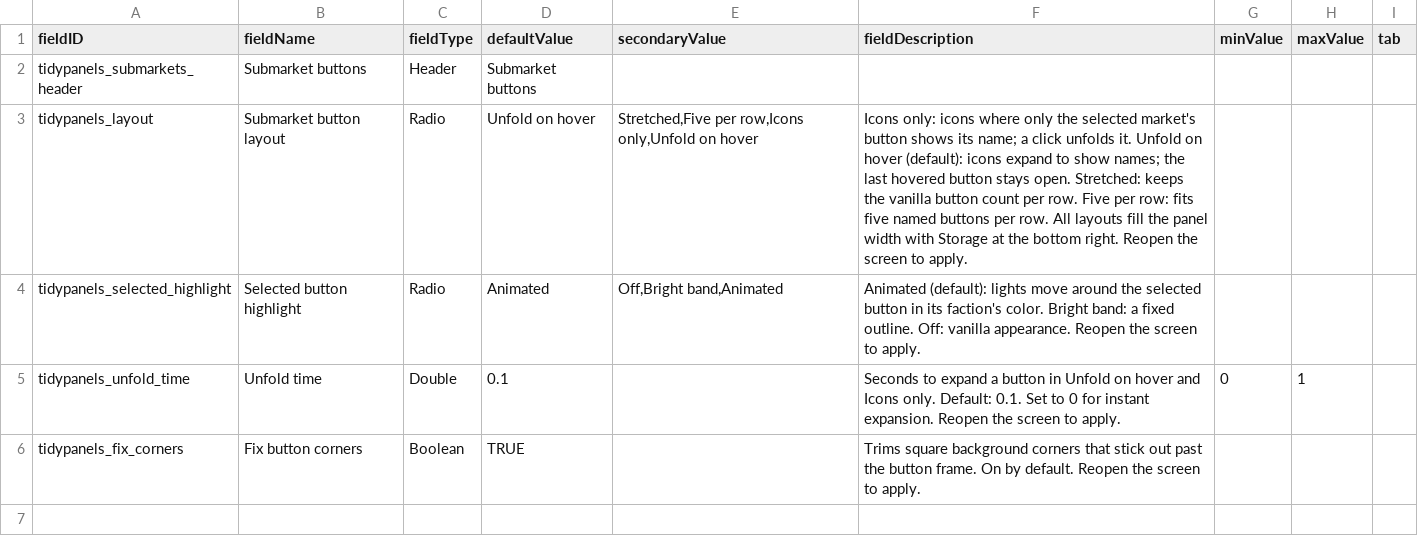
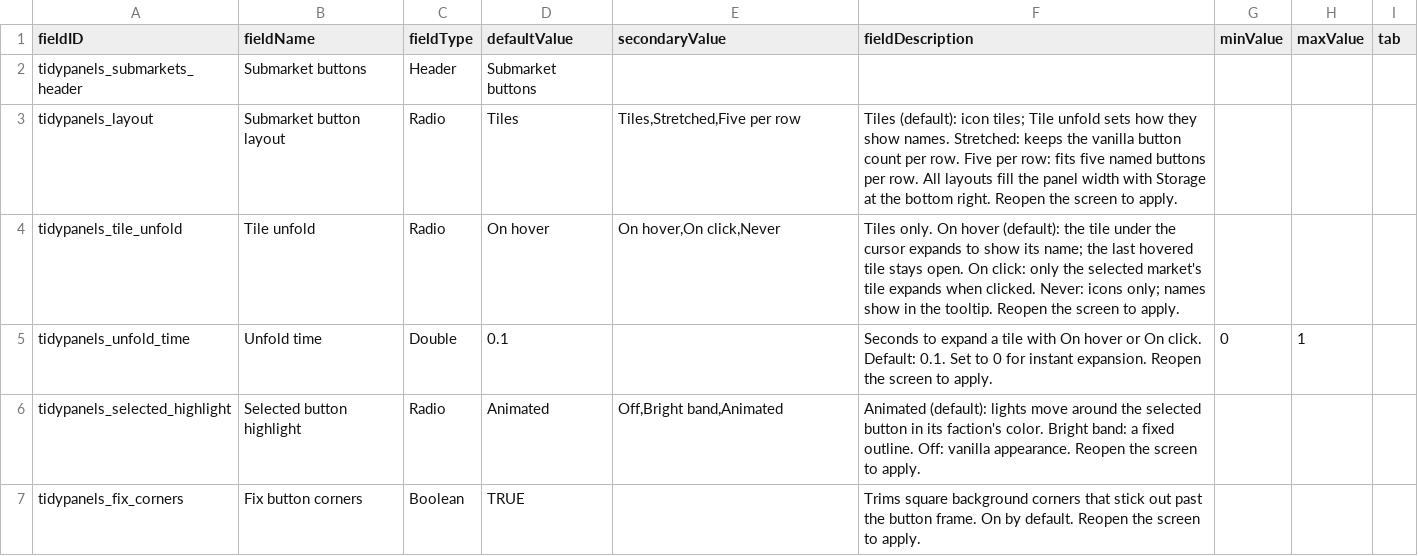
Before and after one commit to SirHartley/Aligned.Buttons, a CSV file: data/config/LunaSettings.csv, drawn as a sheet.

```diff
--- a/data/config/LunaSettings.csv
+++ b/data/config/LunaSettings.csv
@@ -2,5 +2,6 @@ fieldID,fieldName,fieldType,defaultValue,secondaryValue,fieldDescription,minValu
 tidypanels_submarkets_header,Submarket buttons,Header,Submarket buttons,,,,,
-tidypanels_layout,Submarket button layout,Radio,Unfold on hover,"Stretched,Five per row,Icons only,Unfold on hover",Icons only: icons where only the selected market's button shows its name; a click unfolds it. Unfold on hover (default): icons expand to show names; the last hovered button stays open. Stretched: keeps the vanilla button count per row. Five per row: fits five named buttons per row. All layouts fill the panel width with Storage at the bottom right. Reopen the screen to apply.,,,
+tidypanels_layout,Submarket button layout,Radio,Tiles,"Tiles,Stretched,Five per row",Tiles (default): icon tiles; Tile unfold sets how they show names. Stretched: keeps the vanilla button count per row. Five per row: fits five named buttons per row. All layouts fill the panel width with Storage at the bottom right. Reopen the screen to apply.,,,
+tidypanels_tile_unfold,Tile unfold,Radio,On hover,"On hover,On click,Never",Tiles only. On hover (default): the tile under the cursor expands to show its name; the last hovered tile stays open. On click: only the selected market's tile expands when clicked. Never: icons only; names show in the tooltip. Reopen the screen to apply.,,,
+tidypanels_unfold_time,Unfold time,Double,0.1,,Seconds to expand a tile with On hover or On click. Default: 0.1. Set to 0 for instant expansion. Reopen the screen to apply.,0,1,
 tidypanels_selected_highlight,Selected button highlight,Radio,Animated,"Off,Bright band,Animated",Animated (default): lights move around the selected button in its faction's color. Bright band: a fixed outline. Off: vanilla appearance. Reopen the screen to apply.,,,
-tidypanels_unfold_time,Unfold time,Double,0.1,,Seconds to expand a button in Unfold on hover and Icons only. Default: 0.1. Set to 0 for instant expansion. Reopen the screen to apply.,0,1,
 tidypanels_fix_corners,Fix button corners,Boolean,TRUE,,Trims square background corners that stick out past the button frame. On by default. Reopen the screen to apply.,,,
```
Also changed, not shown: 10 other files.
